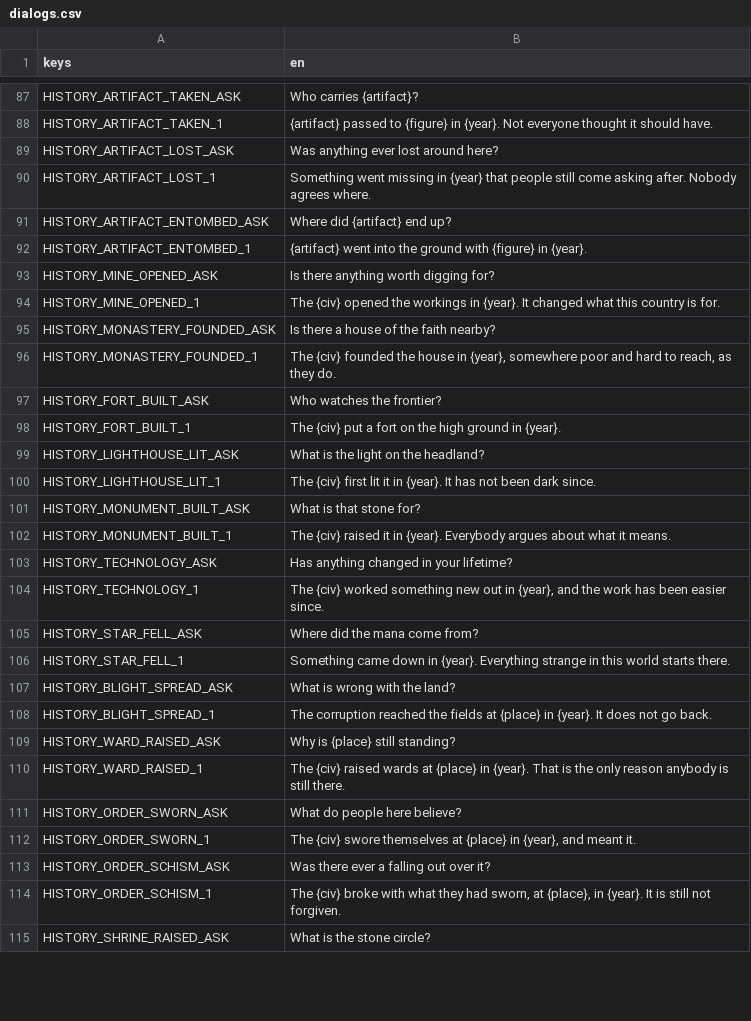
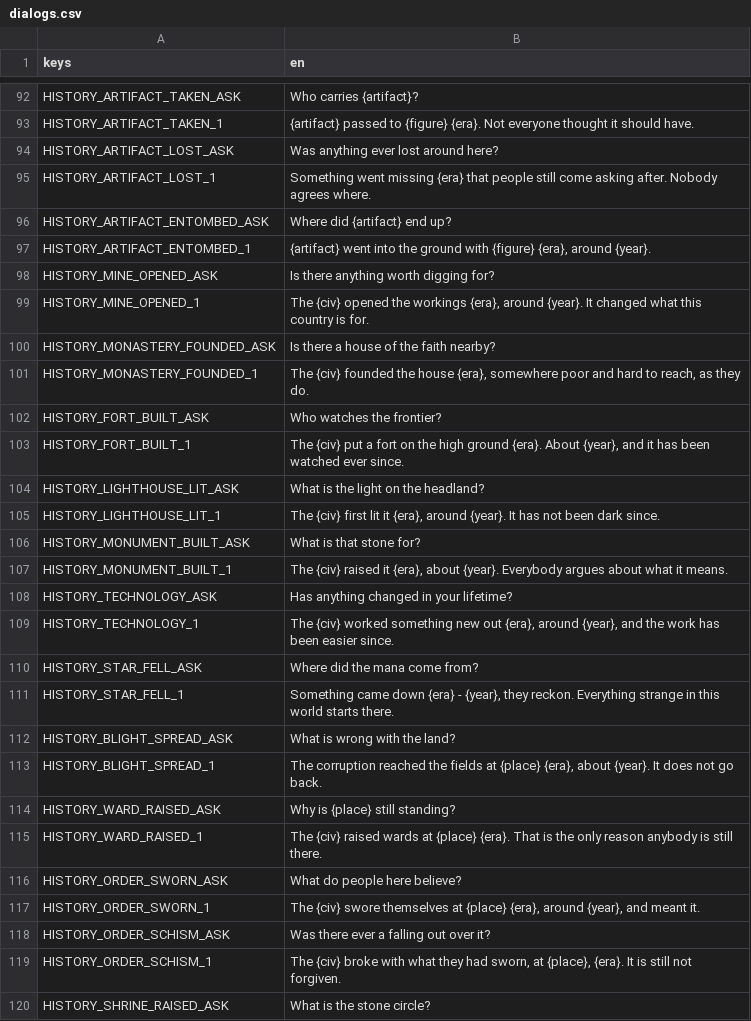
Before and after one commit to tfelix/bestia-behemoth, a CSV file: bestia-client/src/Localization/dialogs.csv, drawn as a sheet; only a part is shown, gaps mark what is left out; addresses are those after the commit; the diff covers the shown part only; the diff names each change by its address in the sheet, - before the commit and + after, or states it on an @@ line.

```diff
--- a/bestia-client/src/Localization/dialogs.csv
+++ b/bestia-client/src/Localization/dialogs.csv
-B93 (en): …to {figure} in {year}. Not everyone…
+B93 (en): …to {figure} {era}. Not everyone…
-B95 (en): …went missing in {year} that people…
+B95 (en): …went missing {era} that people…
-B97 (en): …with {figure} in {year}.
+B97 (en): …with {figure} {era}, around {year}.
-B99 (en): …the workings in {year}. It…
+B99 (en): …the workings {era}, around {year}. It…
-B101 (en): …the house in {year}, somewhere poor…
+B101 (en): …the house {era}, somewhere poor…
-B103 (en): …high ground in {year}.
+B103 (en): …high ground {era}. About {year}, and it has been watched ever since.
-B105 (en): …lit it in {year}. It…
+B105 (en): …lit it {era}, around {year}. It…
-B107 (en): …raised it in {year}. Everybody…
+B107 (en): …raised it {era}, about {year}. Everybody…
-B109 (en): …new out in {year}, and…
+B109 (en): …new out {era}, around {year}, and…
-B111 (en): …came down in {year}. Everything strange…
+B111 (en): …came down {era} - {year}, they reckon. Everything strange…
-B113 (en): …at {place} in {year}. It…
+B113 (en): …at {place} {era}, about {year}. It…
-B115 (en): …at {place} in {year}. That is…
+B115 (en): …at {place} {era}. That is…
-B117 (en): …at {place} in {year}, and…
+B117 (en): …at {place} {era}, around {year}, and…
-B119 (en): …at {place}, in {year}. It is…
+B119 (en): …at {place}, {era}. It is…
```
Also changed, not shown: 5 added rows and 33 edited cells elsewhere in this file, 6 other files.
